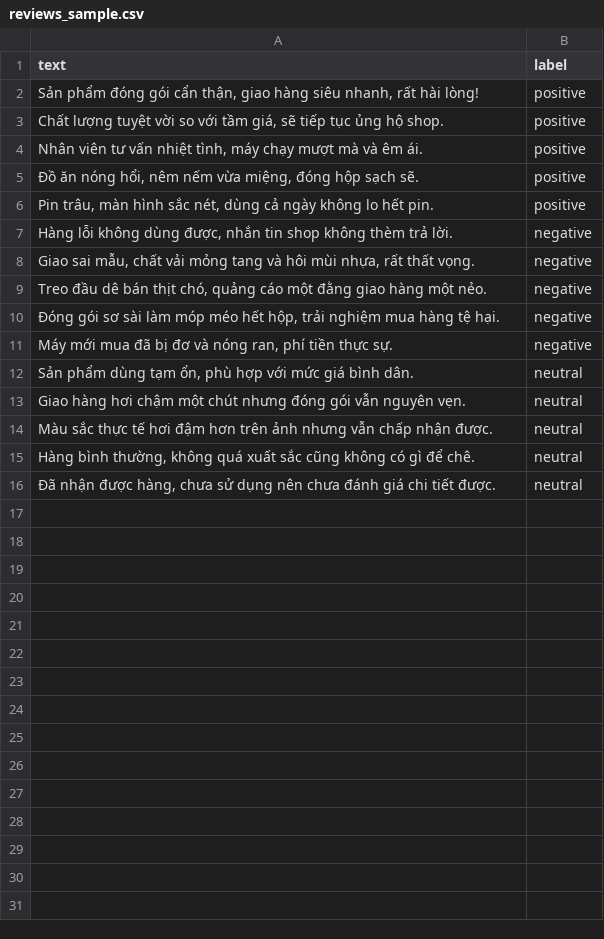
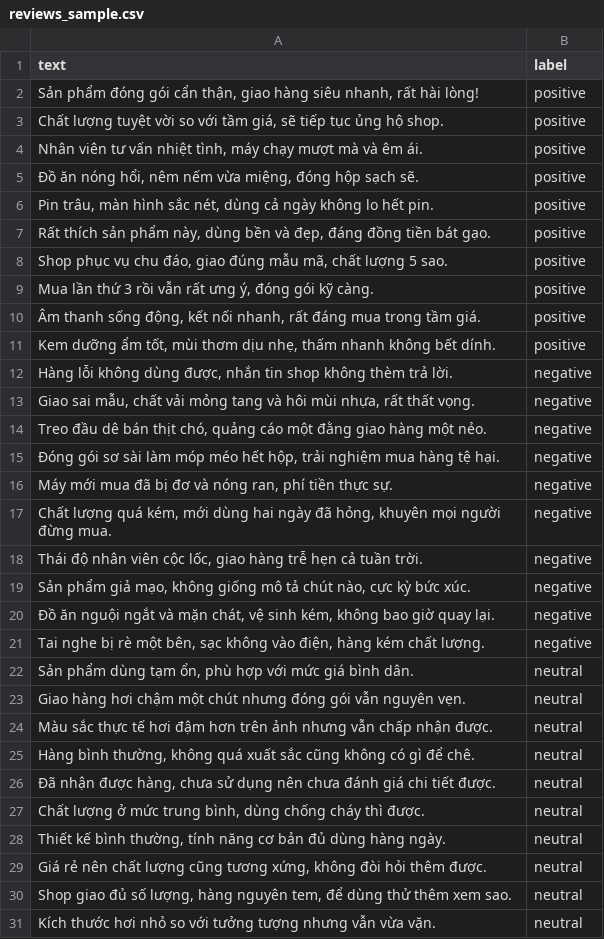
Before and after one commit to hnibneyugn/Vietnamese-Sentiment-Analysis---ViSent, a CSV file: data/raw/reviews_sample.csv, drawn as a sheet.

```diff
--- a/data/raw/reviews_sample.csv
+++ b/data/raw/reviews_sample.csv
@@ -6,2 +6,7 @@ text,label
 "Pin trâu, màn hình sắc nét, dùng cả ngày không lo hết pin.",positive
+"Rất thích sản phẩm này, dùng bền và đẹp, đáng đồng tiền bát gạo.",positive
+"Shop phục vụ chu đáo, giao đúng mẫu mã, chất lượng 5 sao.",positive
+"Mua lần thứ 3 rồi vẫn rất ưng ý, đóng gói kỹ càng.",positive
+"Âm thanh sống động, kết nối nhanh, rất đáng mua trong tầm giá.",positive
+"Kem dưỡng ẩm tốt, mùi thơm dịu nhẹ, thấm nhanh không bết dính.",positive
 "Hàng lỗi không dùng được, nhắn tin shop không thèm trả lời.",negative
@@ -11,2 +16,7 @@ text,label
 "Máy mới mua đã bị đơ và nóng ran, phí tiền thực sự.",negative
+"Chất lượng quá kém, mới dùng hai ngày đã hỏng, khuyên mọi người đừng mua.",negative
+"Thái độ nhân viên cộc lốc, giao hàng trễ hẹn cả tuần trời.",negative
+"Sản phẩm giả mạo, không giống mô tả chút nào, cực kỳ bức xúc.",negative
+"Đồ ăn nguội ngắt và mặn chát, vệ sinh kém, không bao giờ quay lại.",negative
+"Tai nghe bị rè một bên, sạc không vào điện, hàng kém chất lượng.",negative
 "Sản phẩm dùng tạm ổn, phù hợp với mức giá bình dân.",neutral
@@ -16 +26,6 @@ text,label
 "Đã nhận được hàng, chưa sử dụng nên chưa đánh giá chi tiết được.",neutral
+"Chất lượng ở mức trung bình, dùng chống cháy thì được.",neutral
+"Thiết kế bình thường, tính năng cơ bản đủ dùng hàng ngày.",neutral
+"Giá rẻ nên chất lượng cũng tương xứng, không đòi hỏi thêm được.",neutral
+"Shop giao đủ số lượng, hàng nguyên tem, để dùng thử thêm xem sao.",neutral
+"Kích thước hơi nhỏ so với tưởng tượng nhưng vẫn vừa vặn.",neutral
```
Also changed, not shown: 15 other files.
